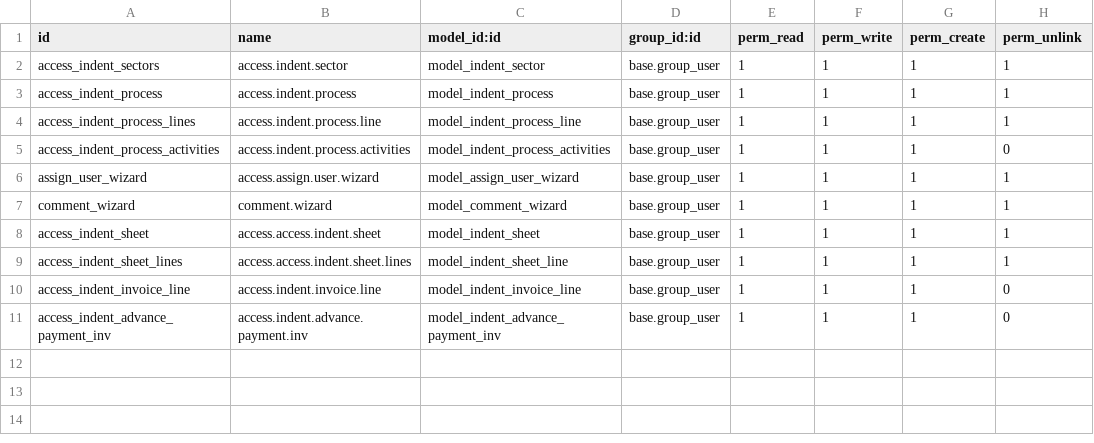
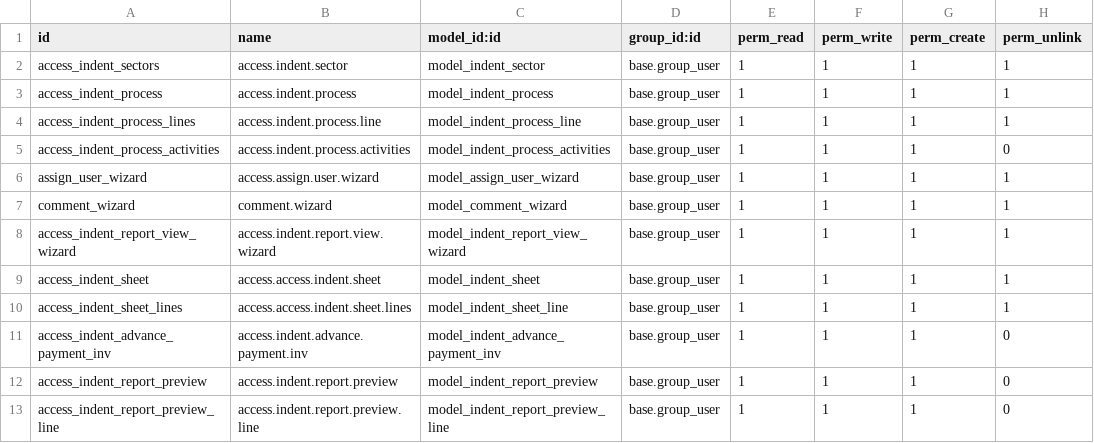
Before and after one commit to alliontechnologies-odoo/altek_update, a CSV file: altek_indent_process_project_approved/security/ir.model.access.csv, drawn as a sheet.

```diff
--- a/altek_indent_process_project_approved/security/ir.model.access.csv
+++ b/altek_indent_process_project_approved/security/ir.model.access.csv
@@ -7,5 +7,7 @@ assign_user_wizard,access.assign.user.wizard,model_assign_user_wizard,base.group
 comment_wizard,comment.wizard,model_comment_wizard,base.group_user,1,1,1,1
+access_indent_report_view_wizard,access.indent.report.view.wizard,model_indent_report_view_wizard,base.group_user,1,1,1,1
 access_indent_sheet,access.access.indent.sheet,model_indent_sheet,base.group_user,1,1,1,1
 access_indent_sheet_lines,access.access.indent.sheet.lines,model_indent_sheet_line,base.group_user,1,1,1,1
-access_indent_invoice_line,access.indent.invoice.line,model_indent_invoice_line,base.group_user,1,1,1,0
 access_indent_advance_payment_inv,access.indent.advance.payment.inv,model_indent_advance_payment_inv,base.group_user,1,1,1,0
+access_indent_report_preview,access.indent.report.preview,model_indent_report_preview,base.group_user,1,1,1,0
+access_indent_report_preview_line,access.indent.report.preview.line,model_indent_report_preview_line,base.group_user,1,1,1,0
```
Also changed, not shown: 16 other files.
